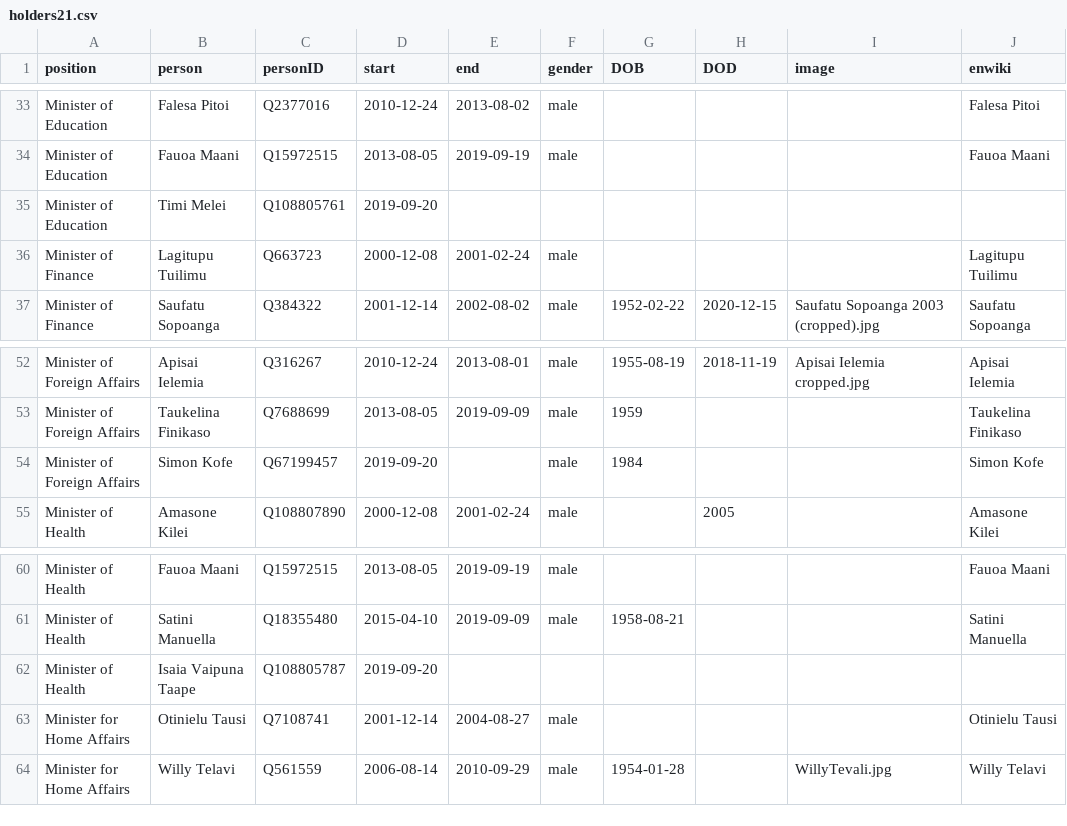
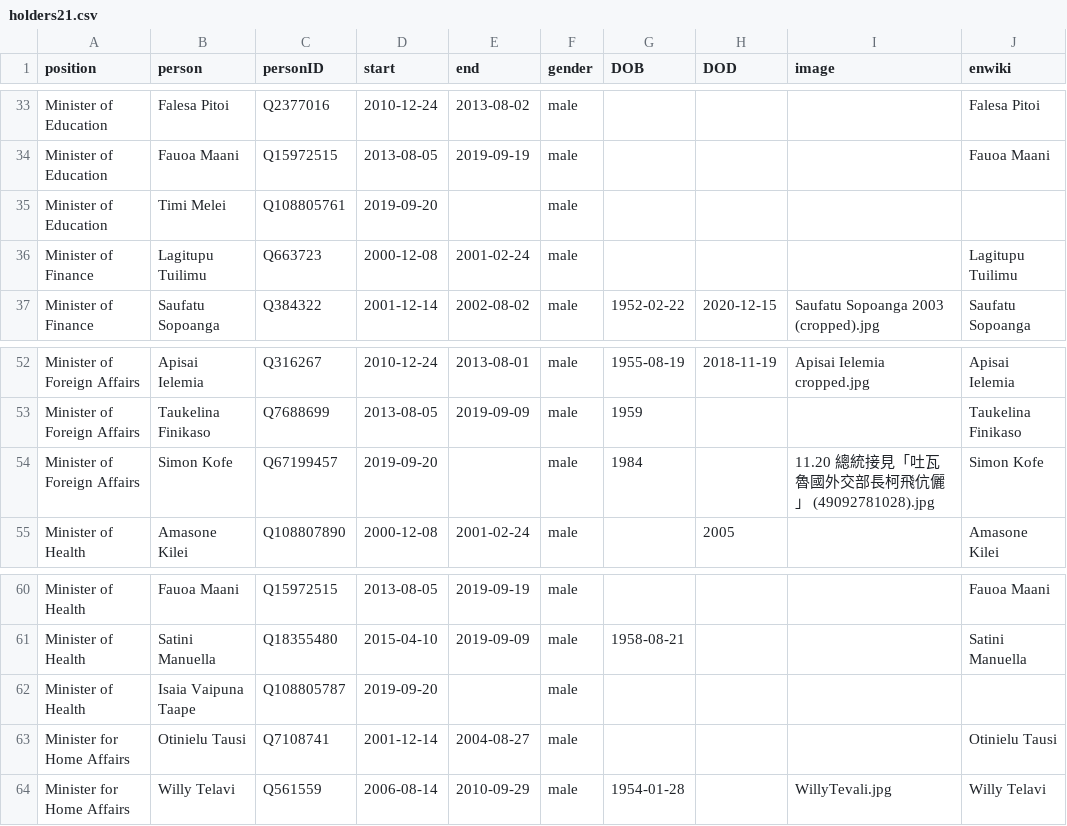
Before and after one commit to every-politician-scrapers/tuvalu-ministers, a CSV file: html/holders21.csv, drawn as a sheet; only a part is shown, gaps mark what is left out; the diff covers the shown part only.

```diff
--- a/html/holders21.csv
+++ b/html/holders21.csv
@@ -34,3 +34,3 @@ Minister of Education,Falesa Pitoi,Q2377016,2010-12-24,2013-08-02,male,,,,Falesa
 Minister of Education,Fauoa Maani,Q15972515,2013-08-05,2019-09-19,male,,,,Fauoa Maani
-Minister of Education,Timi Melei,Q108805761,2019-09-20,,,,,,
+Minister of Education,Timi Melei,Q108805761,2019-09-20,,male,,,,
 Minister of Finance,Lagitupu Tuilimu,Q663723,2000-12-08,2001-02-24,male,,,,Lagitupu Tuilimu
@@ -53,3 +53,3 @@ Minister of Foreign Affairs,Apisai Ielemia,Q316267,2010-12-24,2013-08-01,male,19
 Minister of Foreign Affairs,Taukelina Finikaso,Q7688699,2013-08-05,2019-09-09,male,1959,,,Taukelina Finikaso
-Minister of Foreign Affairs,Simon Kofe,Q67199457,2019-09-20,,male,1984,,,Simon Kofe
+Minister of Foreign Affairs,Simon Kofe,Q67199457,2019-09-20,,male,1984,,11.20 總統接見「吐瓦魯國外交部長柯飛伉儷」 (49092781028).jpg,Simon Kofe
 Minister of Health,Amasone Kilei,Q108807890,2000-12-08,2001-02-24,male,,2005,,Amasone Kilei
@@ -61,3 +61,3 @@ Minister of Health,Fauoa Maani,Q15972515,2013-08-05,2019-09-19,male,,,,Fauoa Maa
 Minister of Health,Satini Manuella,Q18355480,2015-04-10,2019-09-09,male,1958-08-21,,,Satini Manuella
-Minister of Health,Isaia Vaipuna Taape,Q108805787,2019-09-20,,,,,,
+Minister of Health,Isaia Vaipuna Taape,Q108805787,2019-09-20,,male,,,,
 Minister for Home Affairs,Otinielu Tausi,Q7108741,2001-12-14,2004-08-27,male,,,,Otinielu Tausi
```
Also changed, not shown: 3 added rows and 7 edited cells elsewhere in this file, html/current.csv, html/legislators.csv.
